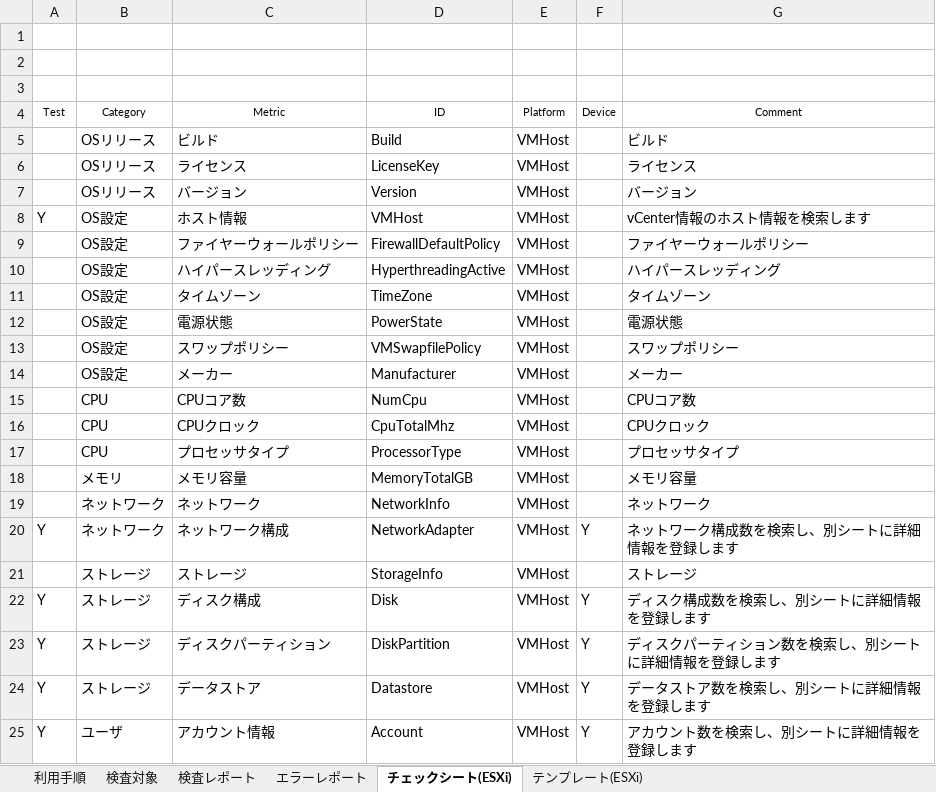
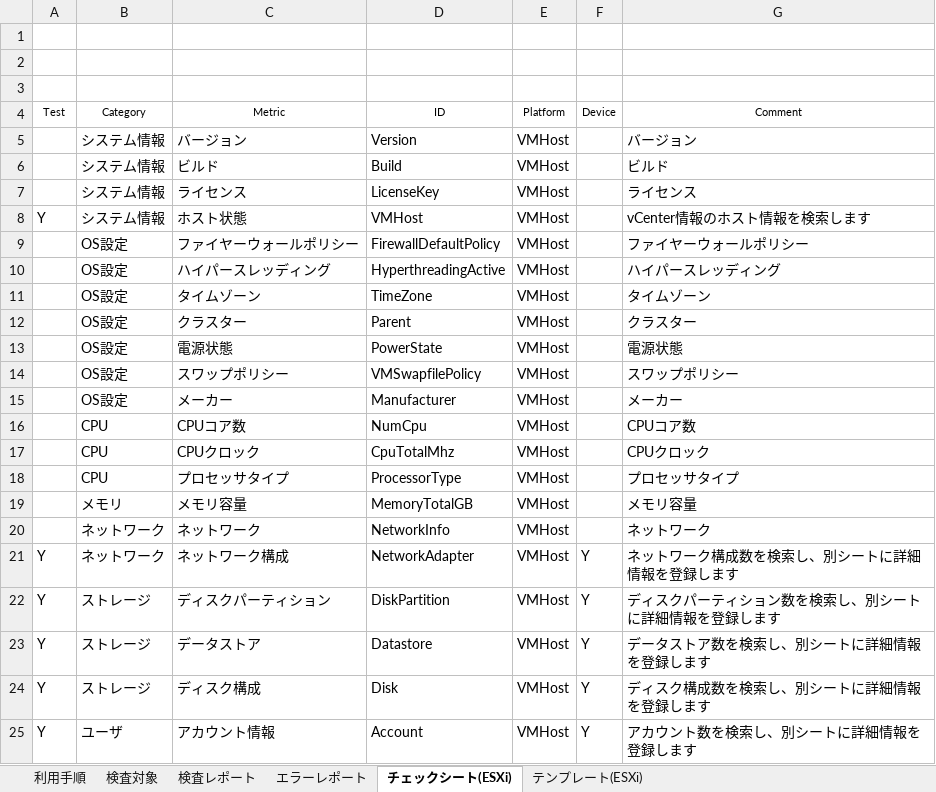
Before and after one commit to frsw3nr/gradle-server-acceptance, an Excel workbook: template/VMWare_ESXi/ESXiチェックシート.xlsx, sheet チェックシート(ESXi), drawn as a sheet; values as stored, in another font and other column widths than the file's, no borders; removed rows and columns are numbered as before the commit, all else as after; the diff names each change by its address in the sheet, - before the commit and + after, or states it on an @@ line.

```diff
--- a/template/VMWare_ESXi/ESXiチェックシート.xlsx (sheet チェックシート(ESXi))
+++ b/template/VMWare_ESXi/ESXiチェックシート.xlsx (sheet チェックシート(ESXi))
+row 5:  | システム情報 | バージョン | Version | VMHost |  | バージョン
-B6:B7 (Category): OSリリース
+B6:B7 (Category): システム情報
-row 7:  | OSリリース | バージョン | Version | VMHost |  | バージョン
-B8 (Category): OS設定
+B8 (Category): システム情報
-C8 (Metric): ホスト情報
+C8 (Metric): ホスト状態
+row 12:  | OS設定 | クラスター | Parent | VMHost |  | クラスター
-row 21:  | ストレージ | ストレージ | StorageInfo | VMHost |  | ストレージ
@@ row 22 moved to row 24: Y @@
```
Also changed, not shown: sheet 検査対象, template/Cisco_UCS/UCSチェックシート.xlsx, template/Cisco_UCS/blank_UCSチェックシート.xlsx, 4 other files.
